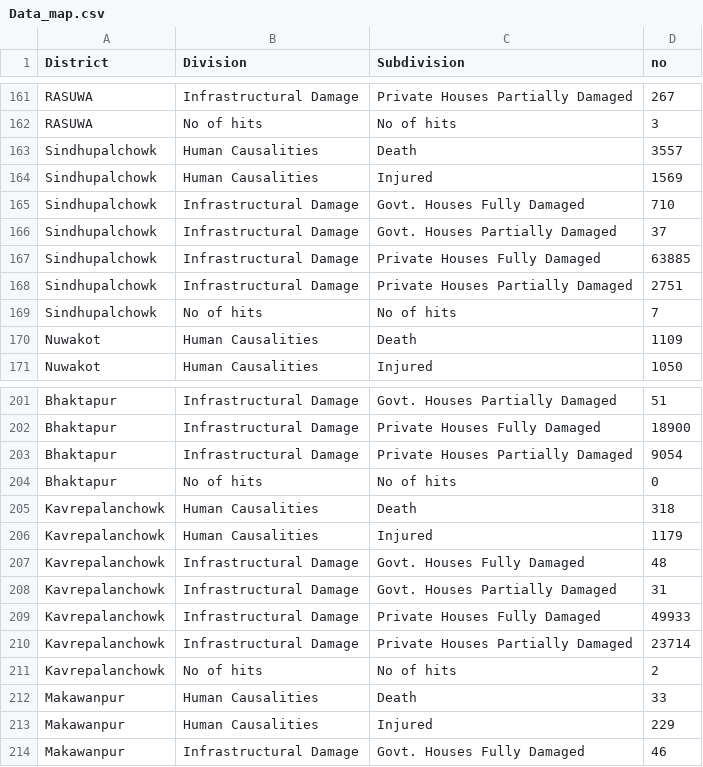
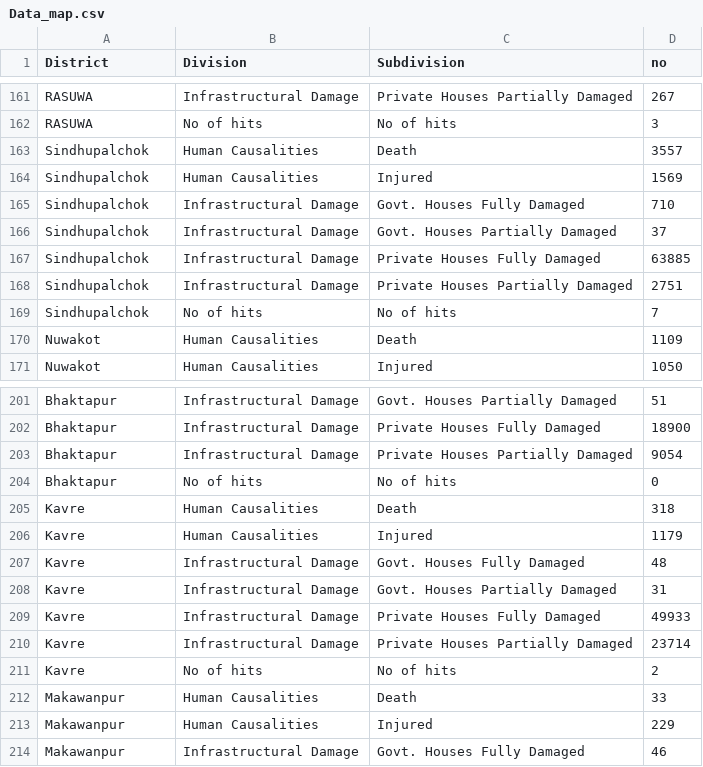
Before and after one commit to ashokadhikari92/map, a CSV file: data/Data_map.csv, drawn as a sheet; only a part is shown, gaps mark what is left out.

```diff
--- a/data/Data_map.csv
+++ b/data/Data_map.csv
@@ -162,9 +162,9 @@ RASUWA,Infrastructural Damage,Private Houses Partially Damaged,267
 RASUWA,No of hits,No of hits,3
-Sindhupalchowk,Human Causalities,Death,3557
-Sindhupalchowk,Human Causalities,Injured,1569
-Sindhupalchowk,Infrastructural Damage,Govt. Houses Fully Damaged,710
-Sindhupalchowk,Infrastructural Damage,Govt. Houses Partially Damaged,37
-Sindhupalchowk,Infrastructural Damage,Private Houses Fully Damaged,63885
-Sindhupalchowk,Infrastructural Damage,Private Houses Partially Damaged,2751
-Sindhupalchowk,No of hits,No of hits,7
+Sindhupalchok,Human Causalities,Death,3557
+Sindhupalchok,Human Causalities,Injured,1569
+Sindhupalchok,Infrastructural Damage,Govt. Houses Fully Damaged,710
+Sindhupalchok,Infrastructural Damage,Govt. Houses Partially Damaged,37
+Sindhupalchok,Infrastructural Damage,Private Houses Fully Damaged,63885
+Sindhupalchok,Infrastructural Damage,Private Houses Partially Damaged,2751
+Sindhupalchok,No of hits,No of hits,7
 Nuwakot,Human Causalities,Death,1109
@@ -204,9 +204,9 @@ Bhaktapur,Infrastructural Damage,Private Houses Partially Damaged,9054
 Bhaktapur,No of hits,No of hits,0
-Kavrepalanchowk,Human Causalities,Death,318
-Kavrepalanchowk,Human Causalities,Injured,1179
-Kavrepalanchowk,Infrastructural Damage,Govt. Houses Fully Damaged,48
-Kavrepalanchowk,Infrastructural Damage,Govt. Houses Partially Damaged,31
-Kavrepalanchowk,Infrastructural Damage,Private Houses Fully Damaged,49933
-Kavrepalanchowk,Infrastructural Damage,Private Houses Partially Damaged,23714
-Kavrepalanchowk,No of hits,No of hits,2
+Kavre,Human Causalities,Death,318
+Kavre,Human Causalities,Injured,1179
+Kavre,Infrastructural Damage,Govt. Houses Fully Damaged,48
+Kavre,Infrastructural Damage,Govt. Houses Partially Damaged,31
+Kavre,Infrastructural Damage,Private Houses Fully Damaged,49933
+Kavre,Infrastructural Damage,Private Houses Partially Damaged,23714
+Kavre,No of hits,No of hits,2
 Makawanpur,Human Causalities,Death,33
```
Also changed, not shown: 1 other file.
